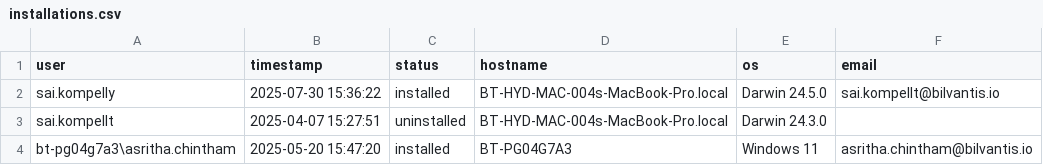
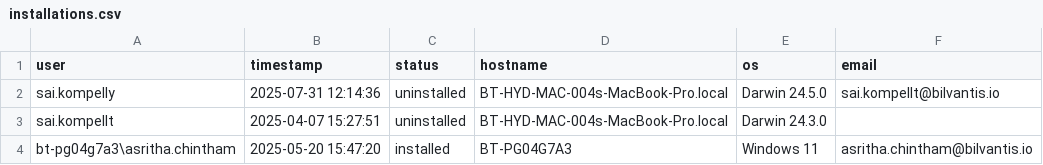
Before and after one commit to saikrishnakompelly-bilvantis/Genie-NoAI, a CSV file: installations.csv, drawn as a sheet.

Commit message:
Update installation status: sai.kompelly uninstalled

```diff
--- a/installations.csv
+++ b/installations.csv
@@ -1,3 +1,3 @@
 user,timestamp,status,hostname,os,email
-sai.kompelly,2025-07-30 15:36:22,installed,BT-HYD-MAC-004s-MacBook-Pro.local,Darwin 24.5.0,sai.kompellt@bilvantis.io
+sai.kompelly,2025-07-31 12:14:36,uninstalled,BT-HYD-MAC-004s-MacBook-Pro.local,Darwin 24.5.0,sai.kompellt@bilvantis.io
 sai.kompellt,2025-04-07 15:27:51,uninstalled,BT-HYD-MAC-004s-MacBook-Pro.local,Darwin 24.3.0,
```
